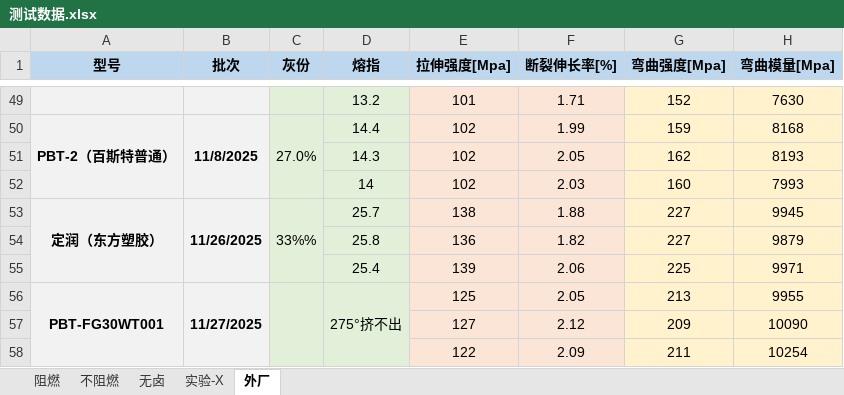
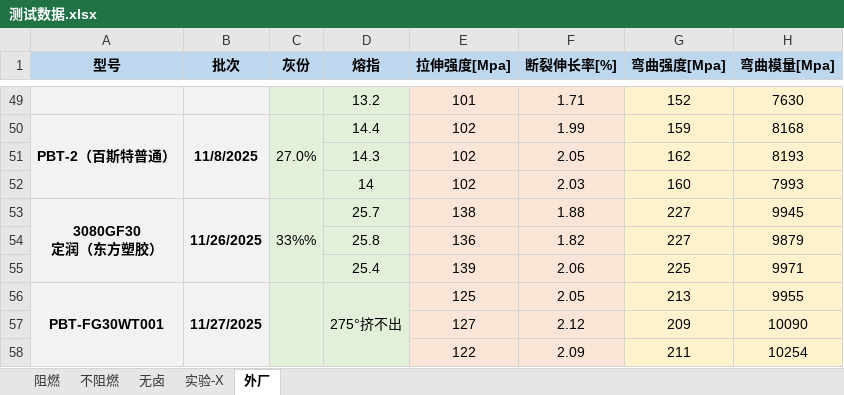
Before and after one commit to 13075061852/Gj_NewText, an Excel workbook: 测试数据.xlsx, sheet 外厂, drawn as a sheet; only a part is shown, gaps mark what is left out; values as stored, in another font and other column widths than the file's, no borders; ↵ is a line break in a cell; the diff names each change by its address in the sheet, - before the commit and + after, or states it on an @@ line.

```diff
--- a/测试数据.xlsx (sheet 外厂)
+++ b/测试数据.xlsx (sheet 外厂)
-A53 (型号): 定润（东方塑胶）
+A53 (型号): 3080GF30 ↵ 定润（东方塑胶）
```
Also changed, not shown: sheet 实验-X, sheet 阻燃, sheet 不阻燃.
